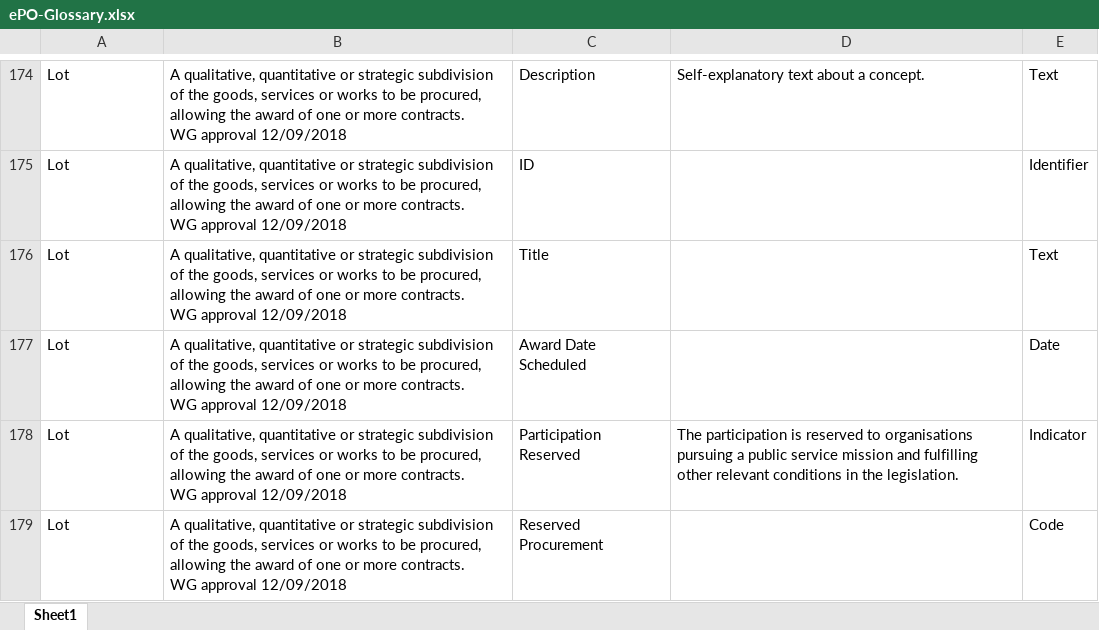
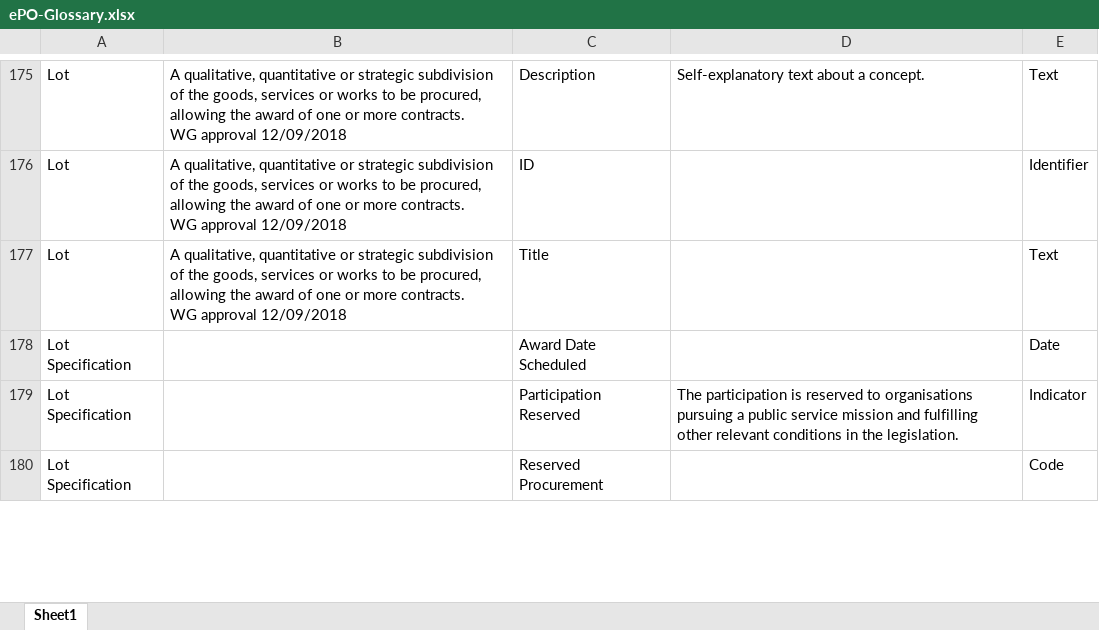
Before and after one commit to OP-TED/ePO, an Excel workbook: v2.0.1/02-Glossary/ePO-Glossary.xlsx, sheet Sheet1, drawn as a sheet; only a part is shown, gaps mark what is left out; values as stored, in another font and other column widths than the file's, no borders; table styles not drawn; addresses are those after the commit; ↵ is a line break in a cell; the diff covers the shown part only; the diff names each change by its address in the sheet, - before the commit and + after, or states it on an @@ line.

```diff
--- a/v2.0.1/02-Glossary/ePO-Glossary.xlsx (sheet Sheet1)
+++ b/v2.0.1/02-Glossary/ePO-Glossary.xlsx (sheet Sheet1)
-A178:A180: Lot
+A178:A180: Lot Specification
-B178:B180: A qualitative, quantitative or strategic subdivision of the goods, services or works to be procured, allowing the award of one or more contracts. ↵ WG approval 12/09/2018
+B178:B180: (empty)
```
Also changed, not shown: 3 added rows, 3 removed rows and 11 edited cells elsewhere in this sheet, 3 other files.
